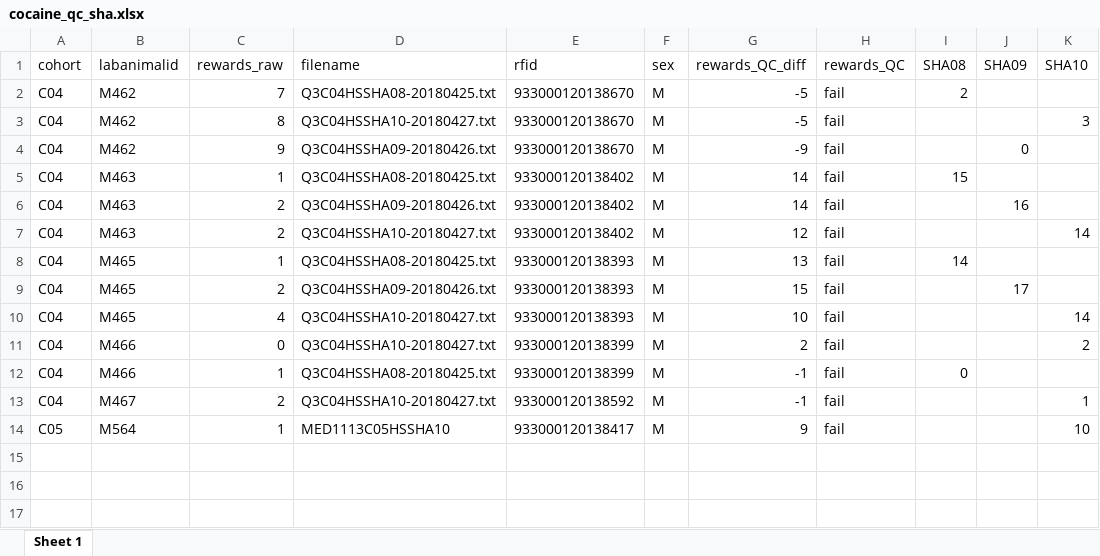
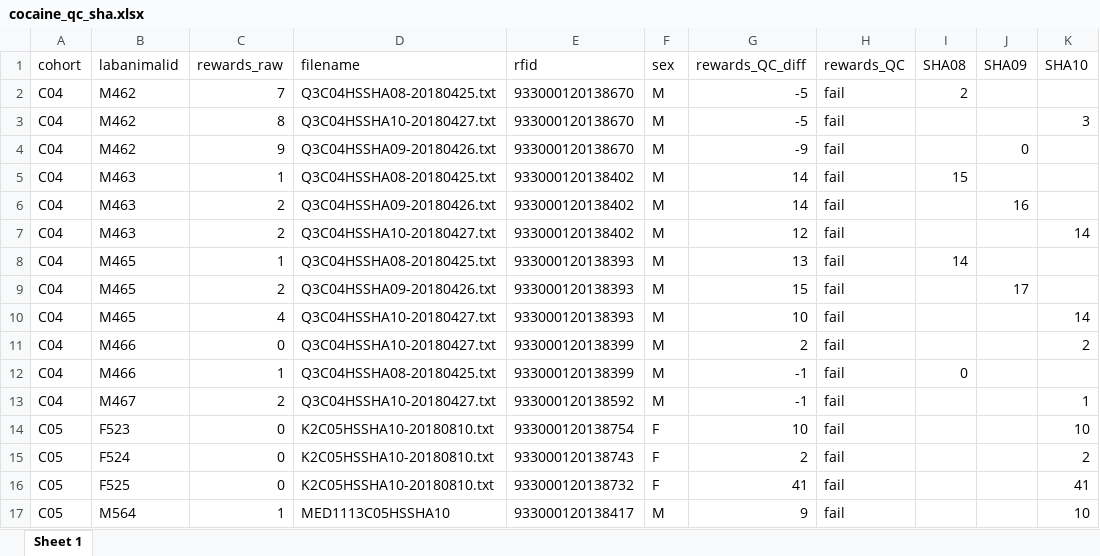
Before and after one commit to bonnfire/Olivier_U01DA043799, an Excel workbook: CREATE/cocaine_qc_sha.xlsx, sheet Sheet 1, drawn as a sheet; values as stored, in another font and other column widths than the file's, no borders; the diff names each change by its address in the sheet, - before the commit and + after, or states it on an @@ line.

Commit message:
add phenotypes and covariates for cohort 9

```diff
--- a/CREATE/cocaine_qc_sha.xlsx (sheet Sheet 1)
+++ b/CREATE/cocaine_qc_sha.xlsx (sheet Sheet 1)
+row 14: C05 | F523 | 0 | K2C05HSSHA10-20180810.txt | 933000120138754 | F | 10 | fail |  |  | 10
+row 15: C05 | F524 | 0 | K2C05HSSHA10-20180810.txt | 933000120138743 | F | 2 | fail |  |  | 2
+row 16: C05 | F525 | 0 | K2C05HSSHA10-20180810.txt | 933000120138732 | F | 41 | fail |  |  | 41
```
Also changed, not shown: CREATE/cocaine_c01_boxes_toqc.xlsx, CREATE/cocaine_qc_pr.xlsx, 13 other files.
